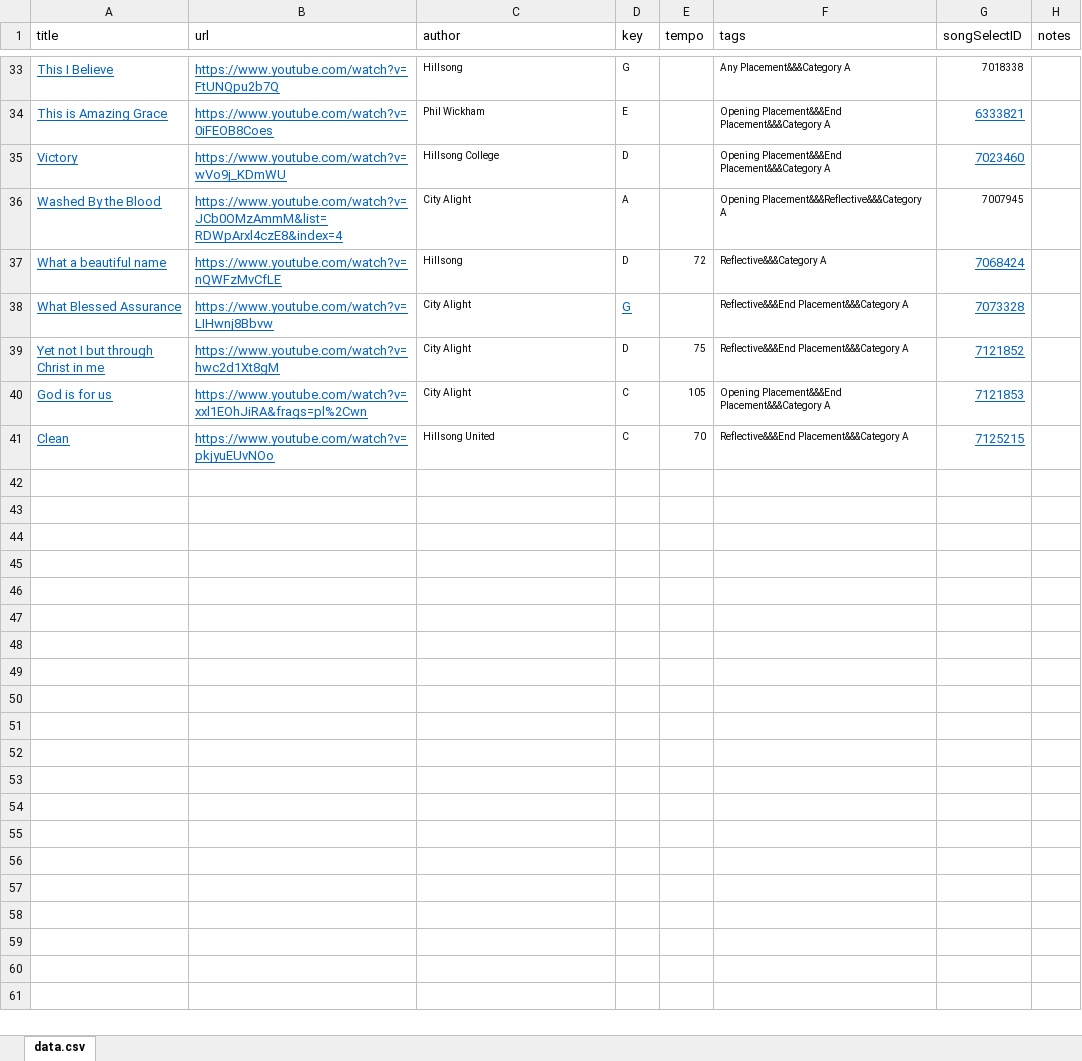
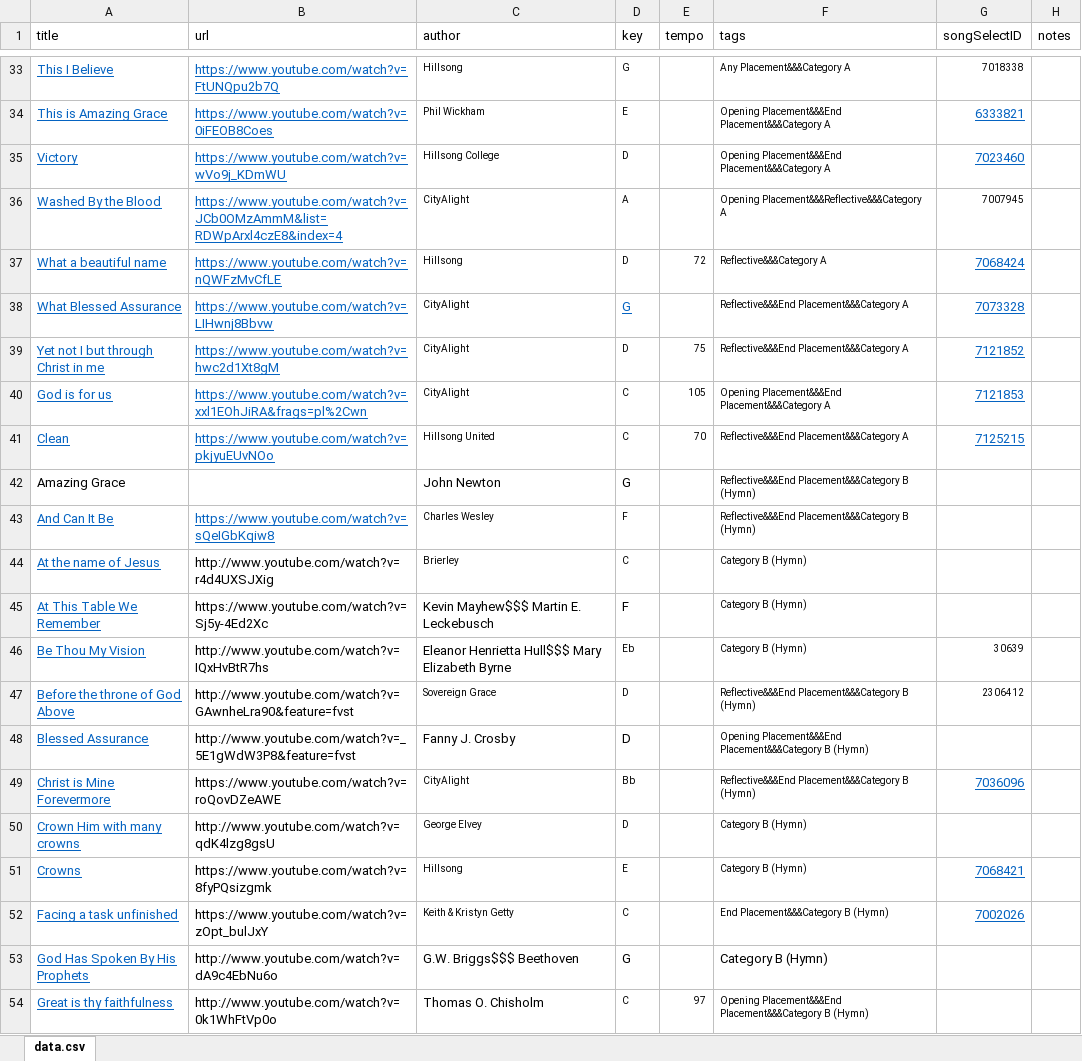
Before and after one commit to callumjg/song-list, an Excel workbook: src/server/db/scripts/Songs.xlsx, sheet data.csv, drawn as a sheet; only a part is shown, gaps mark what is left out; values as stored, in another font and other column widths than the file's, no borders; the diff covers the shown part only; the diff names each change by its address in the sheet, - before the commit and + after, or states it on an @@ line.

Commit message:
preparing song data

```diff
--- a/src/server/db/scripts/Songs.xlsx (sheet data.csv)
+++ b/src/server/db/scripts/Songs.xlsx (sheet data.csv)
-C36 (author): City Alight
+C36 (author): CityAlight
-C38:C40 (author): City Alight
+C38:C40 (author): CityAlight
+row 42: Amazing Grace |  | John Newton | G |  | Reflective&&&End Placement&&&Category B (Hymn)
+row 43: And Can It Be | https://www.youtube.com/watch?v=sQeIGbKqiw8 | Charles Wesley | F |  | Reflective&&&End Placement&&&Category B (Hymn)
+row 44: At the name of Jesus | http://www.youtube.com/watch?v=r4d4UXSJXig | Brierley | C |  | Category B (Hymn)
+row 45: At This Table We Remember | https://www.youtube.com/watch?v=Sj5y-4Ed2Xc | Kevin Mayhew$$$ Martin E. Leckebusch | F |  | Category B (Hymn)
+row 46: Be Thou My Vision | http://www.youtube.com/watch?v=IQxHvBtR7hs | Eleanor Henrietta Hull$$$ Mary Elizabeth Byrne | Eb |  | Category B (Hymn) | 30639
+row 47: Before the throne of God Above | http://www.youtube.com/watch?v=GAwnheLra90&feature=fvst | Sovereign Grace | D |  | Reflective&&&End Placement&&&Category B (Hymn) | 2306412
+row 48: Blessed Assurance | http://www.youtube.com/watch?v=_5E1gWdW3P8&feature=fvst | Fanny J. Crosby | D |  | Opening Placement&&&End Placement&&&Category B (Hymn)
+row 49: Christ is Mine Forevermore | https://www.youtube.com/watch?v=roQovDZeAWE | CityAlight | Bb |  | Reflective&&&End Placement&&&Category B (Hymn) | 7036096
+row 50: Crown Him with many crowns | http://www.youtube.com/watch?v=qdK4lzg8gsU | George Elvey | D |  | Category B (Hymn)
+row 51: Crowns | https://www.youtube.com/watch?v=8fyPQsizgmk | Hillsong | E |  | Category B (Hymn) | 7068421
+row 52: Facing a task unfinished | https://www.youtube.com/watch?v=zOpt_bulJxY | Keith & Kristyn Getty | C |  | End Placement&&&Category B (Hymn) | 7002026
+row 53: God Has Spoken By His Prophets | http://www.youtube.com/watch?v=dA9c4EbNu6o | G.W. Briggs$$$ Beethoven | G |  | Category B (Hymn)
+row 54: Great is thy faithfulness | http://www.youtube.com/watch?v=0k1WhFtVp0o | Thomas O. Chisholm | C | 97 | Opening Placement&&&End Placement&&&Category B (Hymn)
```
Also changed, not shown: 97 added rows and 12 edited cells elsewhere in this sheet, 8 other files.
